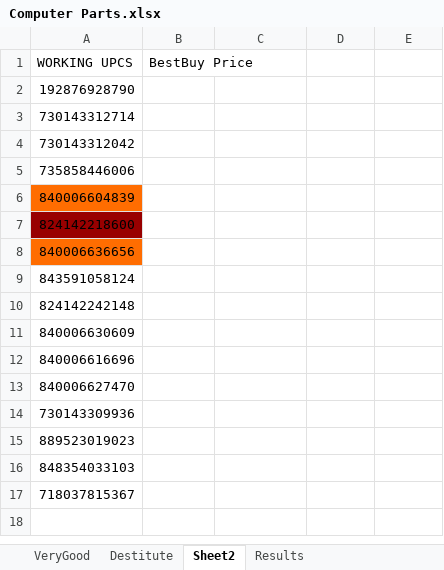
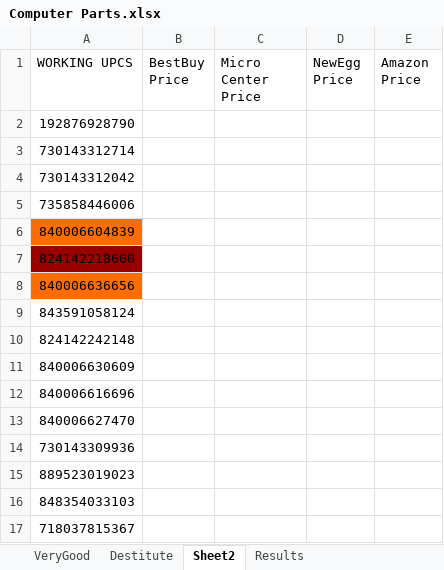
Before and after one commit to 210329-UTA-SH-UiPath/P2_Team_SSJN, an Excel workbook: Computer Parts.xlsx, sheet Sheet2, drawn as a sheet; values as stored, in another font and other column widths than the file's, no borders; the diff names each change by its address in the sheet, - before the commit and + after, or states it on an @@ line.

Commit message:
implemented scraping from bestbuy, microcenter

```diff
--- a/Computer Parts.xlsx (sheet Sheet2)
+++ b/Computer Parts.xlsx (sheet Sheet2)
-C1: (empty)
+C1: Micro Center Price
-D1: (empty)
+D1: NewEgg Price
-E1: (empty)
+E1: Amazon Price
```
Also changed, not shown: sheet Results, 11 other files.
